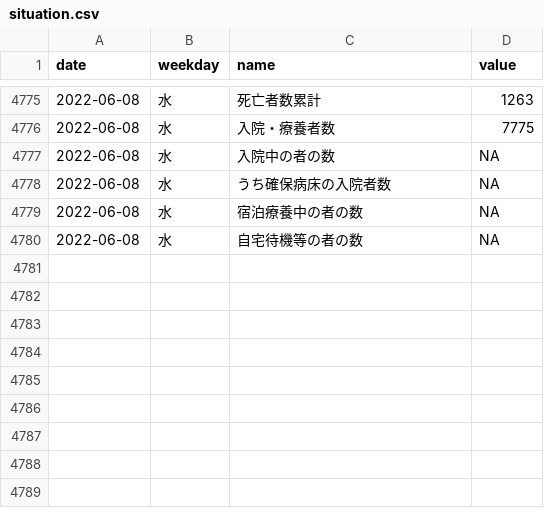
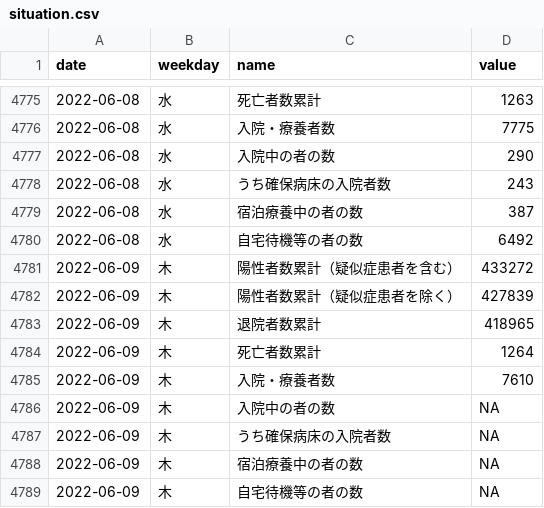
Before and after one commit to kzktmr/Covid19Dashboard, a CSV file: data/situation.csv, drawn as a sheet; only a part is shown, gaps mark what is left out.

Commit message:
Data updated

```diff
--- a/data/situation.csv
+++ b/data/situation.csv
@@ -4776,5 +4776,14 @@ date,weekday,name,value
 2022-06-08,水,入院・療養者数,7775
-2022-06-08,水,入院中の者の数,NA
-2022-06-08,水,うち確保病床の入院者数,NA
-2022-06-08,水,宿泊療養中の者の数,NA
-2022-06-08,水,自宅待機等の者の数,NA
+2022-06-08,水,入院中の者の数,290
+2022-06-08,水,うち確保病床の入院者数,243
+2022-06-08,水,宿泊療養中の者の数,387
+2022-06-08,水,自宅待機等の者の数,6492
+2022-06-09,木,陽性者数累計（疑似症患者を含む）,433272
+2022-06-09,木,陽性者数累計（疑似症患者を除く）,427839
+2022-06-09,木,退院者数累計,418965
+2022-06-09,木,死亡者数累計,1264
+2022-06-09,木,入院・療養者数,7610
+2022-06-09,木,入院中の者の数,NA
+2022-06-09,木,うち確保病床の入院者数,NA
+2022-06-09,木,宿泊療養中の者の数,NA
+2022-06-09,木,自宅待機等の者の数,NA
```
Also changed, not shown: data/inspection.csv, data/newlycases.csv.
